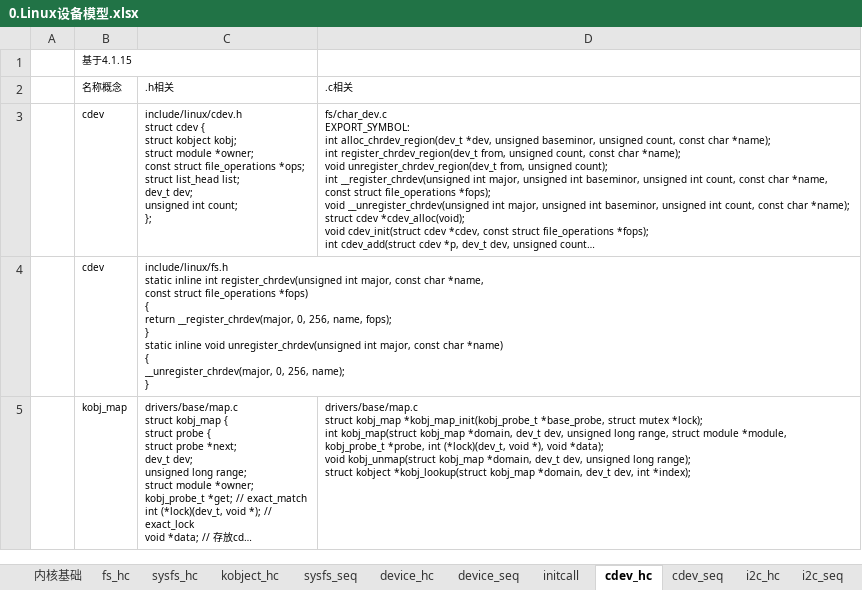
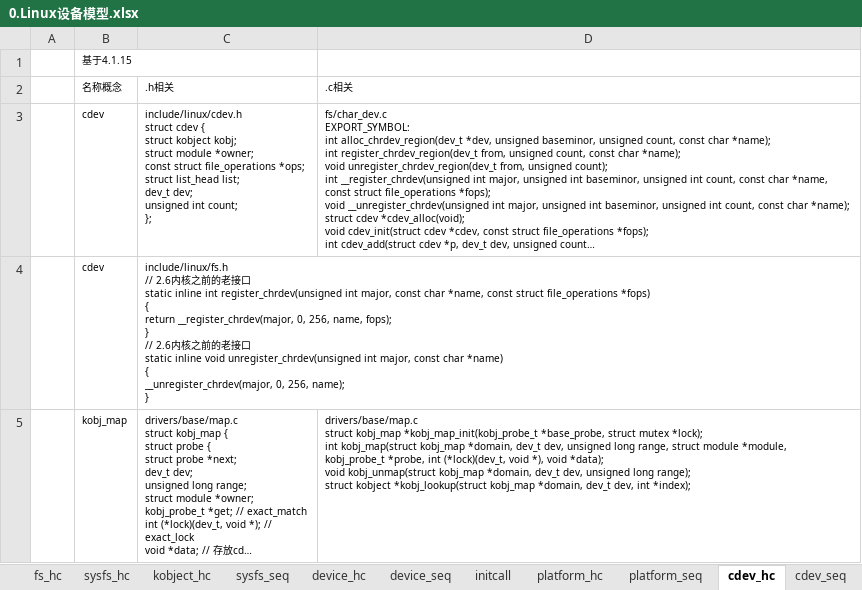
Before and after one commit to Yoleimei/SourceCodeRepo, an Excel workbook: Linux/DeviceDrivers/Document/0.Linux设备模型.xlsx, sheet cdev_hc, drawn as a sheet; long unchanged cells end in …; values as stored, in another font and other column widths than the file's, no borders; ↵ is a line break in a cell; the diff names each change by its address in the sheet, - before the commit and + after, or states it on an @@ line.

Commit message:
modify document about linux device model

```diff
--- a/Linux/DeviceDrivers/Document/0.Linux设备模型.xlsx (sheet cdev_hc)
+++ b/Linux/DeviceDrivers/Document/0.Linux设备模型.xlsx (sheet cdev_hc)
+sheet tab: platform_hc
+sheet tab: platform_seq
-C4: include/linux/fs.h ↵ static inline int register_chrdev(unsigned int major, const char *name, ↵ const struct file_operations *fops) ↵ { ↵ return __register_chrdev(major, 0, 256, name, fops); ↵ } ↵ static inline…
+C4: include/linux/fs.h ↵ // 2.6内核之前的老接口 ↵ static inline int register_chrdev(unsigned int major, const char *name, const struct file_operations *fops) ↵ { ↵ return __register_chrdev(major, 0, 256, name, fops); ↵ } ↵ // 2.6内核之前的老接口 ↵ static inline…
```
Also changed, not shown: sheet i2c_seq, sheet cdev_seq, sheet device_seq.
